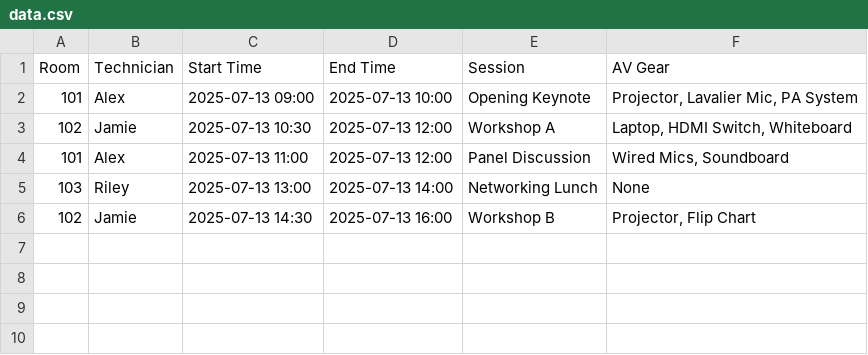
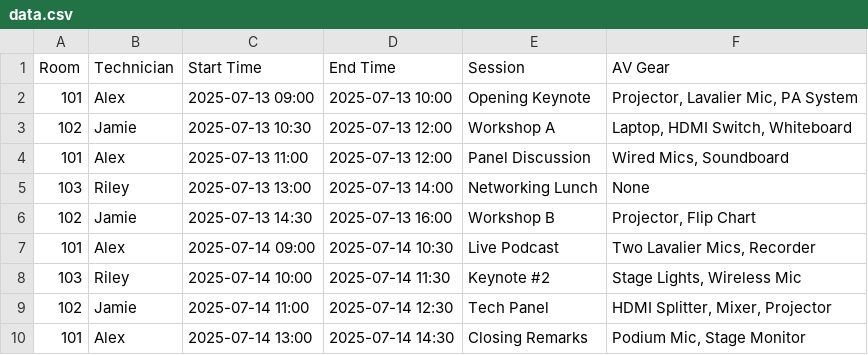
Before and after one commit to hpmeunie/curly-funicular, a CSV file: data.csv, drawn as a sheet; the diff names each change by its address in the sheet, - before the commit and + after, or states it on an @@ line.

Commit message:
Update data.csv
Signed-off-by: hpmeunie <158346859+hpmeunie@users.noreply.github.com>

```diff
--- a/data.csv
+++ b/data.csv
+row 7: 101 | Alex | 2025-07-14 09:00 | 2025-07-14 10:30 | Live Podcast | Two Lavalier Mics, Recorder
+row 8: 103 | Riley | 2025-07-14 10:00 | 2025-07-14 11:30 | Keynote #2 | Stage Lights, Wireless Mic
+row 9: 102 | Jamie | 2025-07-14 11:00 | 2025-07-14 12:30 | Tech Panel | HDMI Splitter, Mixer, Projector
+row 10: 101 | Alex | 2025-07-14 13:00 | 2025-07-14 14:30 | Closing Remarks | Podium Mic, Stage Monitor
```
